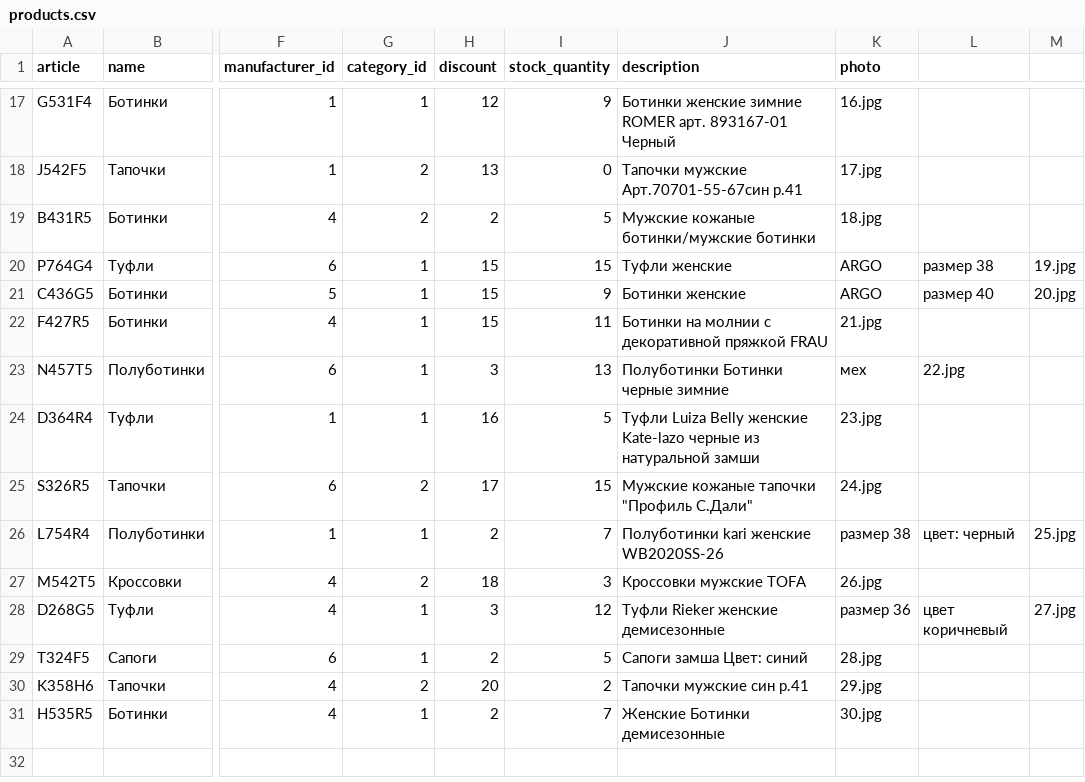
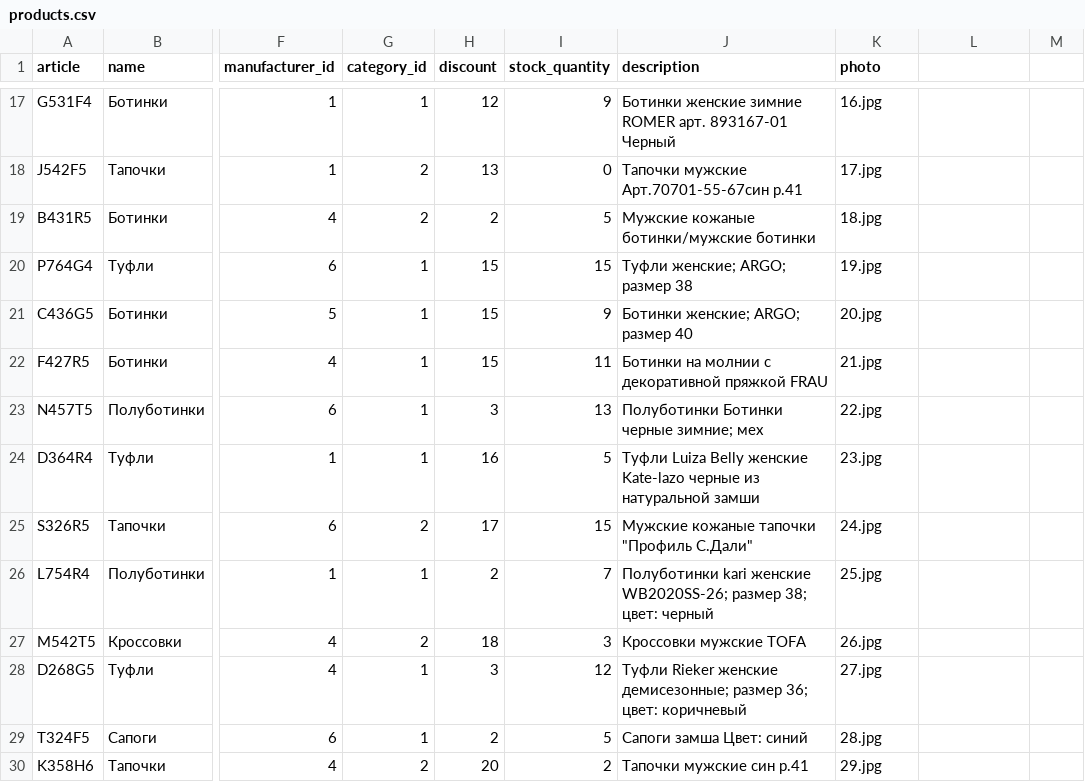
Before and after one commit to mifsweru/shop_shoes, a CSV file: db/import/products.csv, drawn as a sheet; only a part is shown, gaps mark what is left out; the shorter side is filled out with more unchanged rows; the diff covers the shown part only; the diff names each change by its address in the sheet, - before the commit and + after, or states it on an @@ line.

```diff
--- a/db/import/products.csv
+++ b/db/import/products.csv
-J20 (description): Туфли женские
+J20 (description): Туфли женские; ARGO; размер 38
-K20 (photo): ARGO
+K20 (photo): 19.jpg
-L20: размер 38
+L20: (empty)
-M20: 19.jpg
+M20: (empty)
-J21 (description): Ботинки женские
+J21 (description): Ботинки женские; ARGO; размер 40
-K21 (photo): ARGO
+K21 (photo): 20.jpg
-L21: размер 40
+L21: (empty)
-M21: 20.jpg
+M21: (empty)
-J23 (description): Полуботинки Ботинки черные зимние
+J23 (description): Полуботинки Ботинки черные зимние; мех
-K23 (photo): мех
+K23 (photo): 22.jpg
-L23: 22.jpg
+L23: (empty)
-J26 (description): …kari женские WB2020SS-26
+J26 (description): …kari женские WB2020SS-26; размер 38; цвет: черный
-K26 (photo): размер 38
+K26 (photo): 25.jpg
-L26: цвет: черный
+L26: (empty)
-M26: 25.jpg
+M26: (empty)
-J28 (description): …Rieker женские демисезонные
+J28 (description): …Rieker женские демисезонные; размер 36; цвет: коричневый
-K28 (photo): размер 36
+K28 (photo): 27.jpg
-L28: цвет коричневый
+L28: (empty)
-M28: 27.jpg
+M28: (empty)
```
Also changed, not shown: 32 edited cells elsewhere in this file.
